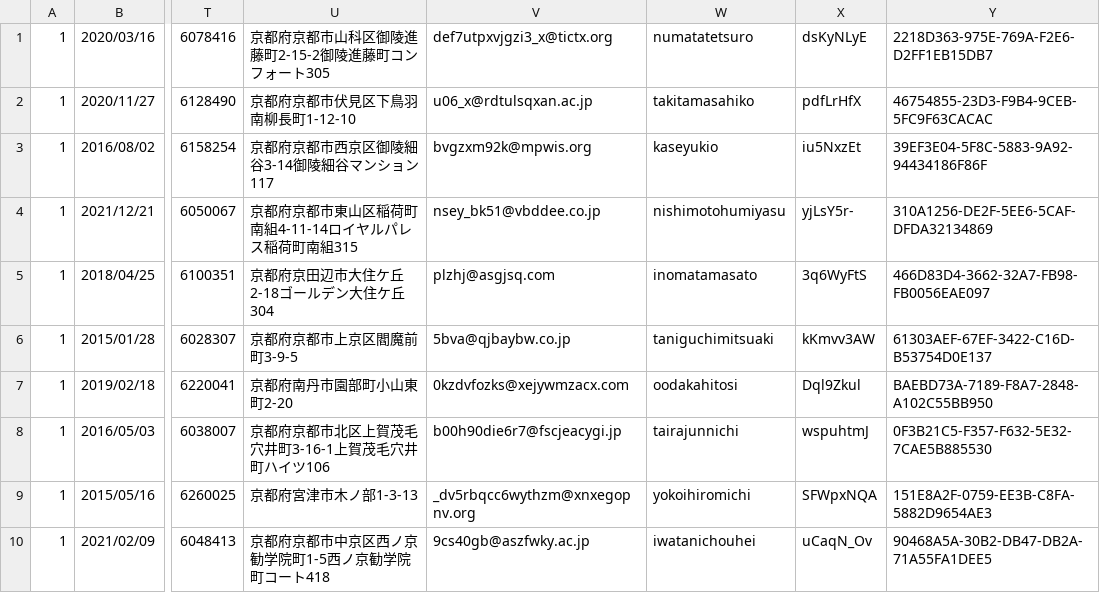
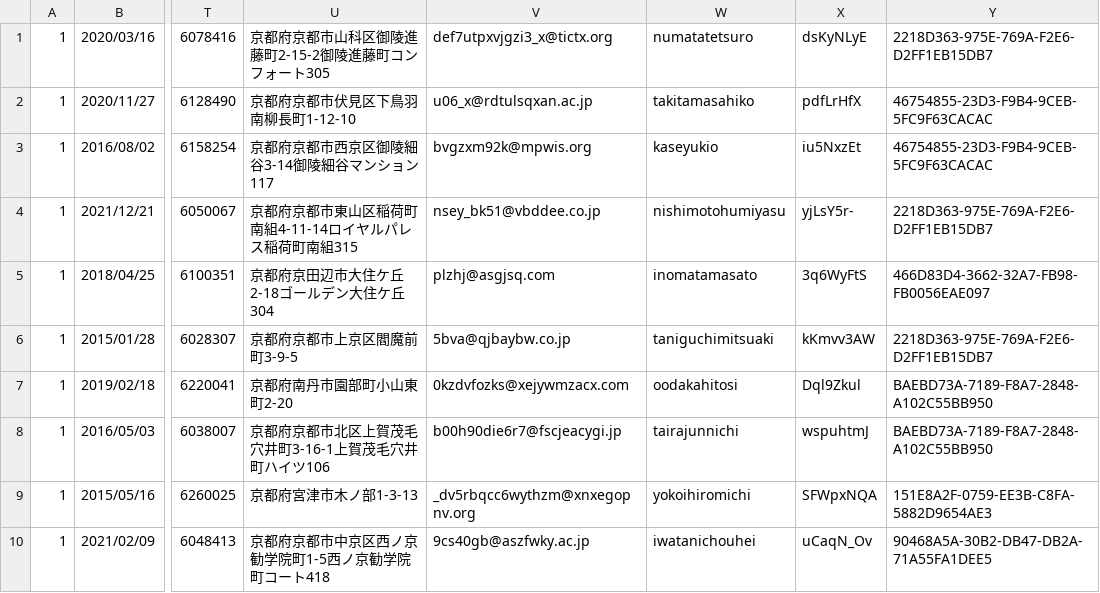
Before and after one commit to masatoTakamaru/soseki, a CSV file: db/seed_student.csv, drawn as a sheet; only a part is shown, gaps mark what is left out; the diff names each change by its address in the sheet, - before the commit and + after, or states it on an @@ line.

```diff
--- a/db/seed_student.csv
+++ b/db/seed_student.csv
-Y3: 39EF3E04-5F8C-5883-9A92-94434186F86F
+Y3: 46754855-23D3-F9B4-9CEB-5FC9F63CACAC
-Y4: 310A1256-DE2F-5EE6-5CAF-DFDA32134869
+Y4: 2218D363-975E-769A-F2E6-D2FF1EB15DB7
-Y6: 61303AEF-67EF-3422-C16D-B53754D0E137
+Y6: 2218D363-975E-769A-F2E6-D2FF1EB15DB7
-Y8: 0F3B21C5-F357-F632-5E32-7CAE5B885530
+Y8: BAEBD73A-7189-F8A7-2848-A102C55BB950
```
Also changed, not shown: db/seed_item.csv, db/seed_item_master.csv, 8 other files.
